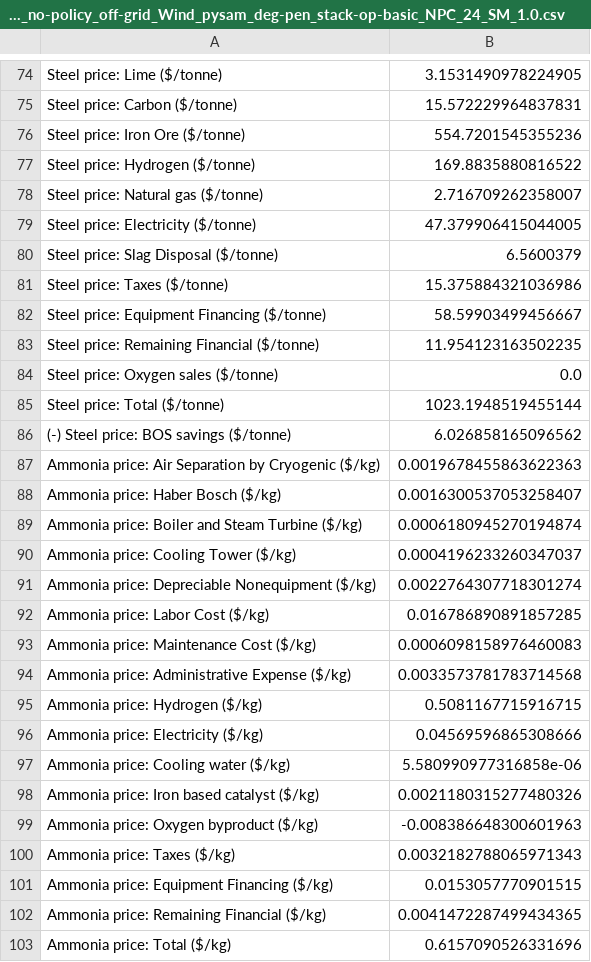
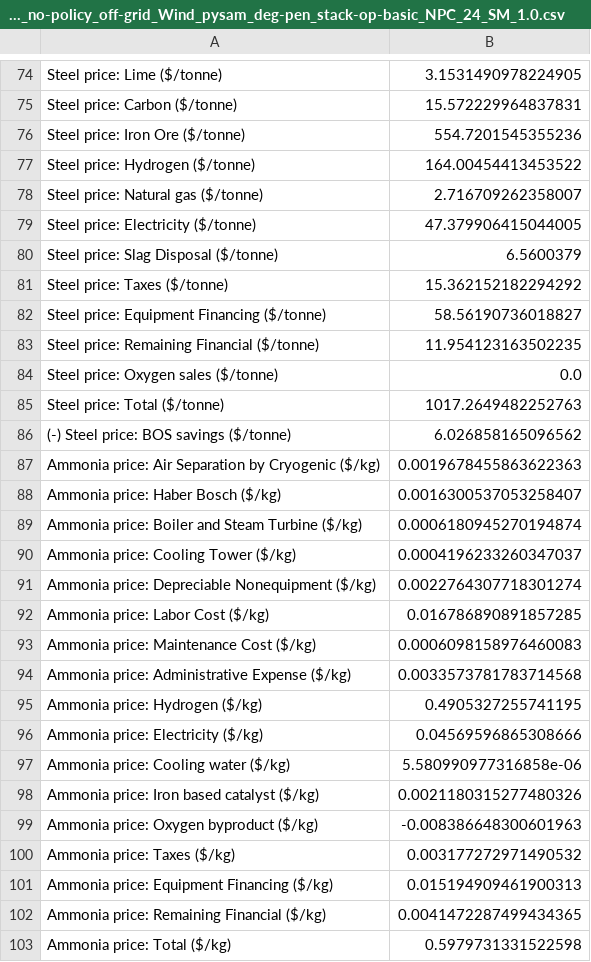
Before and after one commit to ZackTully/HOPP, a CSV file: examples/H2_Analysis/Phase1B/Fin_summary/Fin_sum_TX_2030_6MW_Centralized_EC-cost-Low_no-policy_off-grid_Wind_pysam_deg-pen_stack-op-basic_NPC_24_SM_1.0.csv, drawn as a sheet; only a part is shown, gaps mark what is left out; the diff covers the shown part only.

```diff
--- a/examples/H2_Analysis/Phase1B/Fin_summary/Fin_sum_TX_2030_6MW_Centralized_EC-cost-Low_no-policy_off-grid_Wind_pysam_deg-pen_stack-op-basic_NPC_24_SM_1.0.csv
+++ b/examples/H2_Analysis/Phase1B/Fin_summary/Fin_sum_TX_2030_6MW_Centralized_EC-cost-Low_no-policy_off-grid_Wind_pysam_deg-pen_stack-op-basic_NPC_24_SM_1.0.csv
@@ -76,3 +76,3 @@ Steel price: Carbon ($/tonne),15.572229964837831
 Steel price: Iron Ore ($/tonne),554.7201545355236
-Steel price: Hydrogen ($/tonne),169.8835880816522
+Steel price: Hydrogen ($/tonne),164.00454413453522
 Steel price: Natural gas ($/tonne),2.716709262358007
@@ -80,7 +80,7 @@ Steel price: Electricity ($/tonne),47.379906415044005
 Steel price: Slag Disposal ($/tonne),6.5600379
-Steel price: Taxes ($/tonne),15.375884321036986
-Steel price: Equipment Financing ($/tonne),58.59903499456667
+Steel price: Taxes ($/tonne),15.362152182294292
+Steel price: Equipment Financing ($/tonne),58.56190736018827
 Steel price: Remaining Financial ($/tonne),11.954123163502235
 Steel price: Oxygen sales ($/tonne),0.0
-Steel price: Total ($/tonne),1023.1948519455144
+Steel price: Total ($/tonne),1017.2649482252763
 (-) Steel price: BOS savings ($/tonne),6.026858165096562
@@ -94,3 +94,3 @@ Ammonia price: Maintenance Cost ($/kg),0.0006098158976460083
 Ammonia price: Administrative Expense ($/kg),0.0033573781783714568
-Ammonia price: Hydrogen ($/kg),0.5081167715916715
+Ammonia price: Hydrogen ($/kg),0.4905327255741195
 Ammonia price: Electricity ($/kg),0.04569596865308666
@@ -99,5 +99,5 @@ Ammonia price: Iron based catalyst ($/kg),0.0021180315277480326
 Ammonia price: Oxygen byproduct ($/kg),-0.008386648300601963
-Ammonia price: Taxes ($/kg),0.0032182788065971343
-Ammonia price: Equipment Financing ($/kg),0.0153057770901515
+Ammonia price: Taxes ($/kg),0.003177272971490532
+Ammonia price: Equipment Financing ($/kg),0.015194909461900313
 Ammonia price: Remaining Financial ($/kg),0.0041472287499434365
-Ammonia price: Total ($/kg),0.6157090526331696
+Ammonia price: Total ($/kg),0.5979731331522598
```
Also changed, not shown: 11 edited cells elsewhere in this file, examples/H2_Analysis/Phase1B/ProFAST_price/H2_PF_PB_TX_2030_6MW_Centralized_EC-cost-Low_no-policy_off-grid_Wind_pysam_deg-pen_stack-op-basic_NPC_24_SM_1.0.csv, examples/H2_Analysis/Phase1B/ProFAST_price/NH3_PF_PB_TX_2030_6MW_Centralized_EC-cost-Low_no-policy_off-grid_Wind_pysam_deg-pen_stack-op-basic_NPC_24_SM_1.0.csv, 6 other files.
